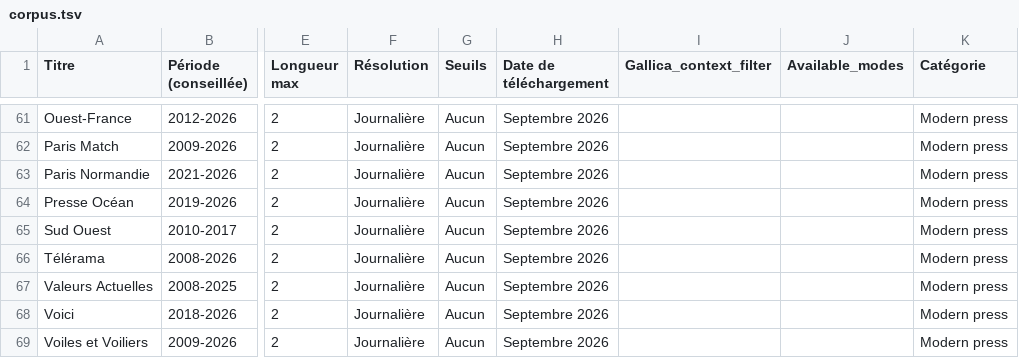
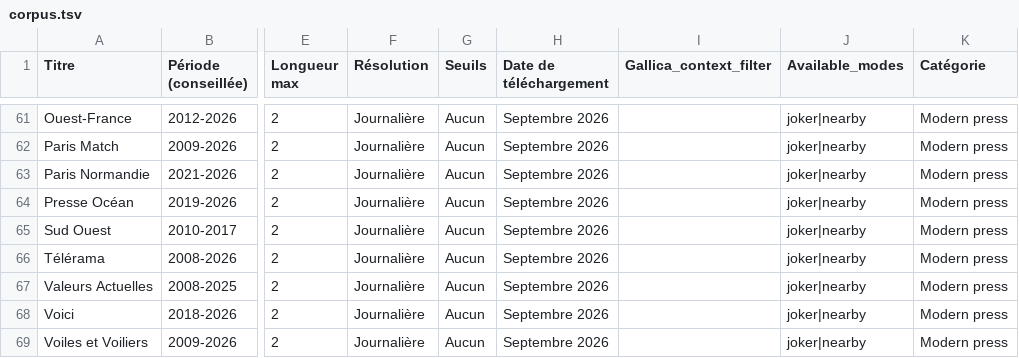
Before and after one commit to regicid/gallicagram_react, a TSV file: public/corpus.tsv, drawn as a sheet; only a part is shown, gaps mark what is left out; the diff covers the shown part only; the diff names each change by its address in the sheet, - before the commit and + after, or states it on an @@ line.

```diff
--- a/public/corpus.tsv
+++ b/public/corpus.tsv
-J61:J69 (Available_modes): (empty)
+J61:J69 (Available_modes): joker|nearby
```
Also changed, not shown: 25 edited cells elsewhere in this file, 3 other files.
